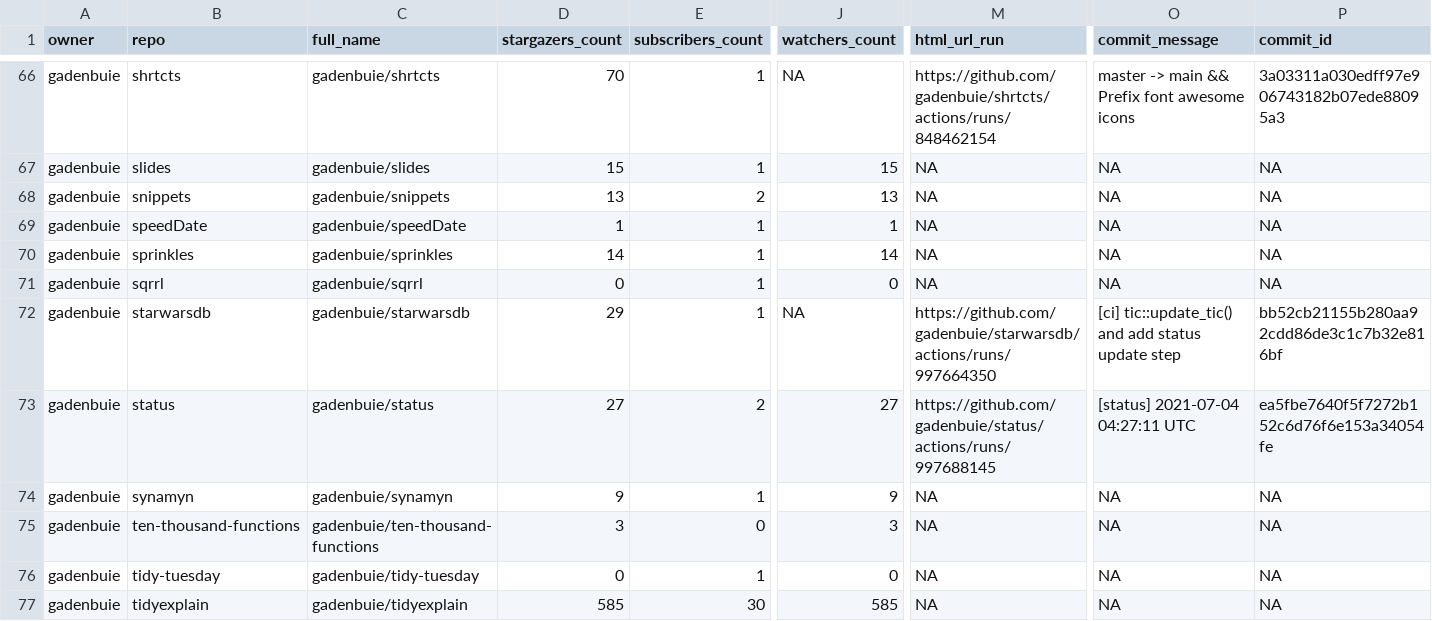
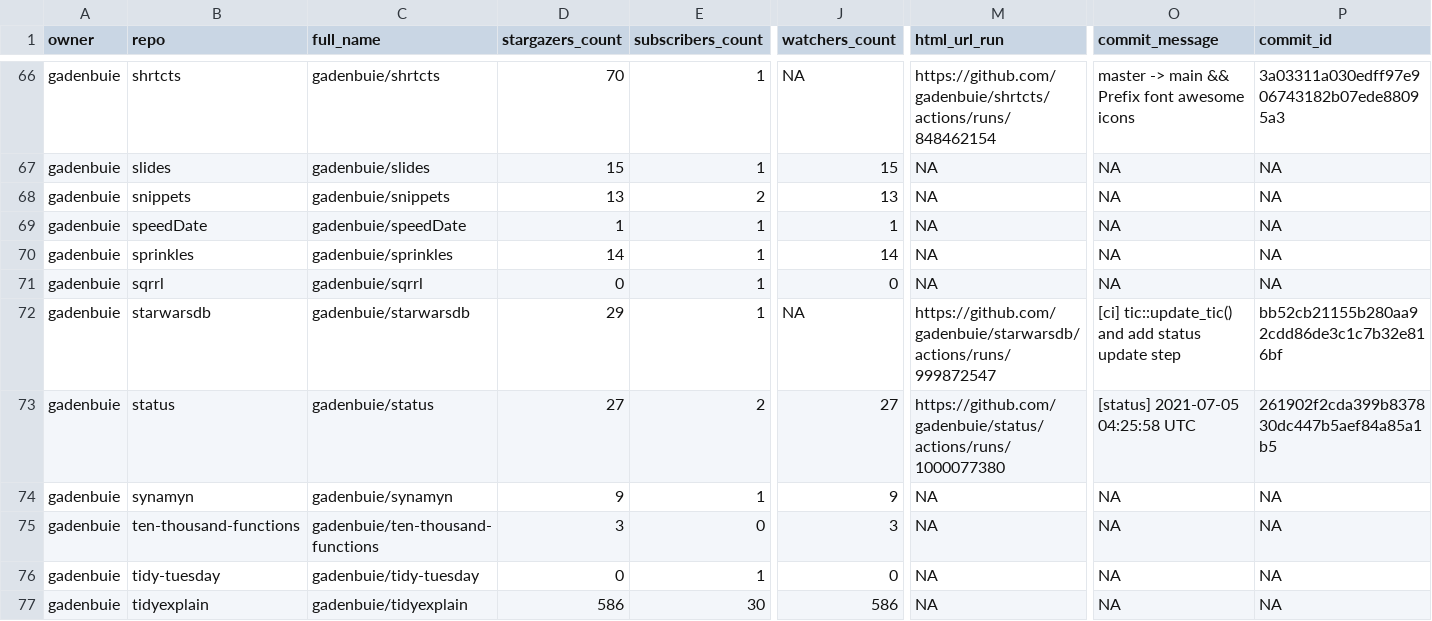
Before and after one commit to andrewcstewart/gha-dashboard, a CSV file: repos.csv, drawn as a sheet; only a part is shown, gaps mark what is left out; the diff covers the shown part only; the diff names each change by its address in the sheet, - before the commit and + after, or states it on an @@ line.

```diff
--- a/repos.csv
+++ b/repos.csv
-M72 (html_url_run): https://github.com/gadenbuie/starwarsdb/actions/runs/997664350
+M72 (html_url_run): https://github.com/gadenbuie/starwarsdb/actions/runs/999872547
-M73 (html_url_run): https://github.com/gadenbuie/status/actions/runs/997688145
+M73 (html_url_run): https://github.com/gadenbuie/status/actions/runs/1000077380
-O73 (commit_message): [status] 2021-07-04 04:27:11 UTC
+O73 (commit_message): [status] 2021-07-05 04:25:58 UTC
-P73 (commit_id): ea5fbe7640f5f7272b152c6d76f6e153a34054fe
+P73 (commit_id): 261902f2cda399b837830dc447b5aef84a85a1b5
-D77 (stargazers_count): 585
+D77 (stargazers_count): 586
-J77 (watchers_count): 585
+J77 (watchers_count): 586
```
Also changed, not shown: 13 edited cells elsewhere in this file, 1 other file.
